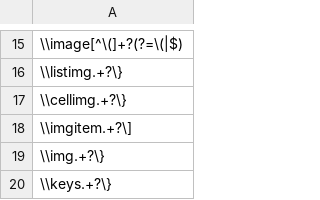
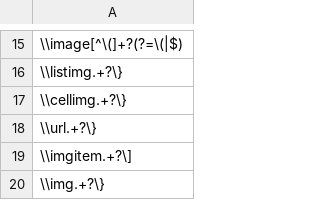
Before and after one commit to YiHoze/texwrapper, a TSV file: detex.tsv, drawn as a sheet; only a part is shown, gaps mark what is left out; the shorter side is filled out with more unchanged rows.

```diff
--- a/detex.tsv
+++ b/detex.tsv
@@ -17,2 +17,3 @@
 \\cellimg.+?\}
+\\url.+?\}
 \\imgitem.+?\]
```
Also changed, not shown: 13 other files.
